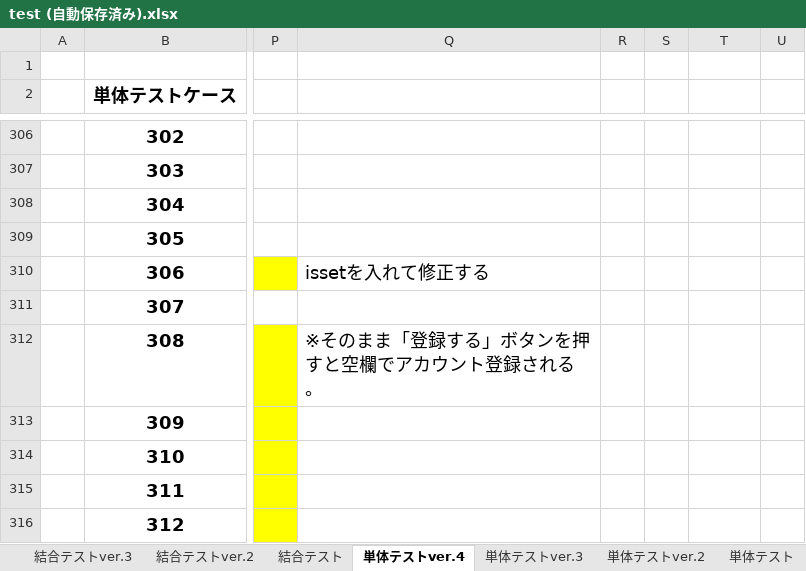
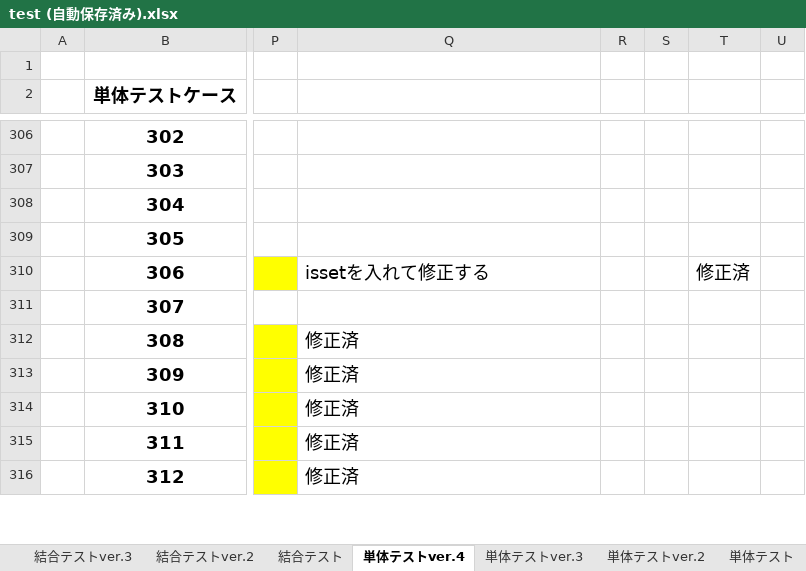
Before and after one commit to mk-050/regist_test, an Excel workbook: test (自動保存済み).xlsx, sheet 単体テストver.4, drawn as a sheet; only a part is shown, gaps mark what is left out; values as stored, in another font and other column widths than the file's, no borders; the diff covers the shown part only; the diff names each change by its address in the sheet, - before the commit and + after, or states it on an @@ line.

Commit message:
単体テストver.4、結合テストver.3「修正済」反映

```diff
--- a/test (自動保存済み).xlsx (sheet 単体テストver.4)
+++ b/test (自動保存済み).xlsx (sheet 単体テストver.4)
-T310: (empty)
+T310: 修正済
-Q312: ※そのまま「登録する」ボタンを押すと空欄でアカウント登録される。
+Q312: 修正済
-Q313:Q316: (empty)
+Q313:Q316: 修正済
```
Also changed, not shown: 30 edited cells and cell formats elsewhere in this sheet, sheet 結合テストver.3.
